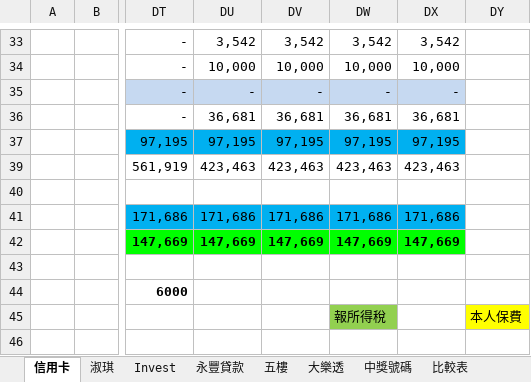
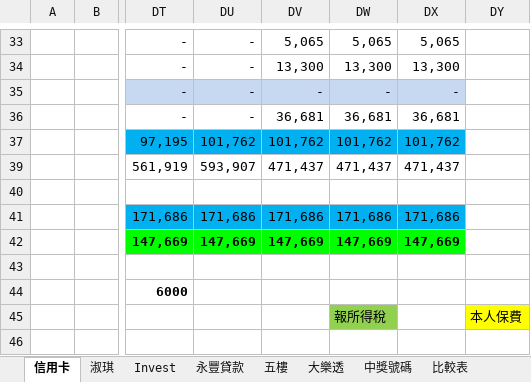
Before and after one commit to andrewcywang/Taipei-102, an Excel workbook: 移動測試/2018 Balance-Andrew-0108.xlsx, sheet 信用卡, drawn as a sheet; only a part is shown, gaps mark what is left out; values as stored, in another font and other column widths than the file's, no borders; charts and pictures not drawn; the diff covers the shown part only; the diff names each change by its address in the sheet, - before the commit and + after, or states it on an @@ line.

```diff
--- a/移動測試/2018 Balance-Andrew-0108.xlsx (sheet 信用卡)
+++ b/移動測試/2018 Balance-Andrew-0108.xlsx (sheet 信用卡)
-DU33: 3,542
+DU33: -
-DV33: 3,542
+DV33: 5,065
-DW33: 3,542
+DW33: 5,065
-DX33: 3,542
+DX33: 5,065
-DU34: 10,000
+DU34: -
-DV34: 10,000
+DV34: 13,300
-DW34: 10,000
+DW34: 13,300
-DX34: 10,000
+DX34: 13,300
-DU36: 36,681
+DU36: -
-DU37: 97,195
+DU37: 101,762
-DV37: 97,195
+DV37: 101,762
-DW37: 97,195
+DW37: 101,762
-DX37: 97,195
+DX37: 101,762
-DU39: 423,463
+DU39: 593,907
-DV39: 423,463
+DV39: 471,437
-DW39: 423,463
+DW39: 471,437
-DX39: 423,463
+DX39: 471,437
```
Also changed, not shown: 57 edited cells and cell formats elsewhere in this sheet, hidden cells, charts or pictures.
